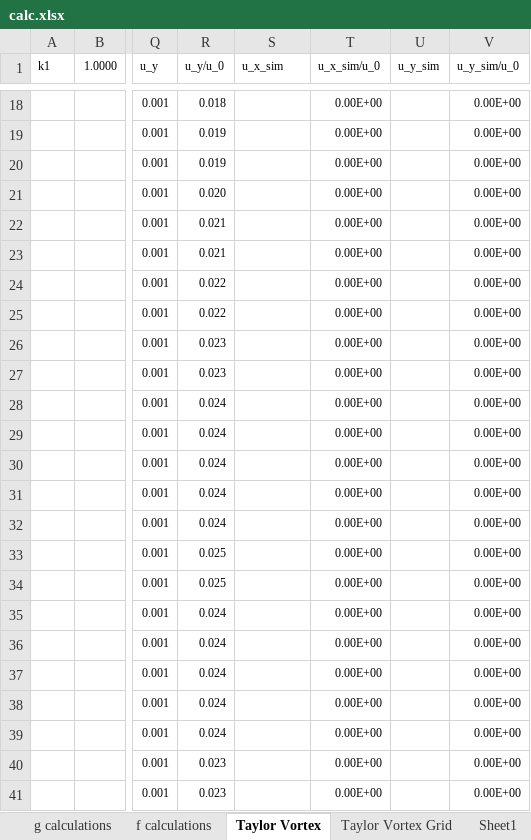
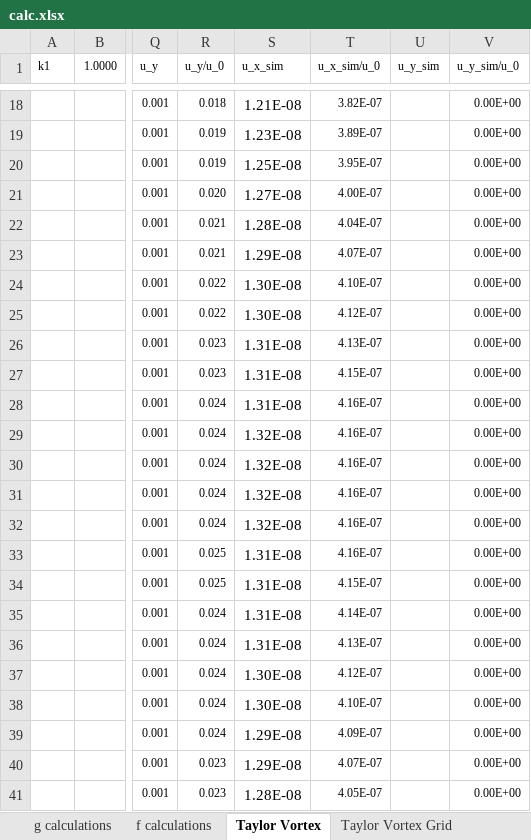
Before and after one commit to Haider-BA/LBM-with-classes, an Excel workbook: calc.xlsx, sheet Taylor Vortex, drawn as a sheet; only a part is shown, gaps mark what is left out; values as stored, in another font and other column widths than the file's, no borders; charts and pictures not drawn; the diff covers the shown part only; the diff names each change by its address in the sheet, - before the commit and + after, or states it on an @@ line.

```diff
--- a/calc.xlsx (sheet Taylor Vortex)
+++ b/calc.xlsx (sheet Taylor Vortex)
-S18 (u_x_sim): (empty)
+S18 (u_x_sim): 1.21E-08
-T18 (u_x_sim/u_0): 0.00E+00
+T18 (u_x_sim/u_0): 3.82E-07
-S19 (u_x_sim): (empty)
+S19 (u_x_sim): 1.23E-08
-T19 (u_x_sim/u_0): 0.00E+00
+T19 (u_x_sim/u_0): 3.89E-07
-S20 (u_x_sim): (empty)
+S20 (u_x_sim): 1.25E-08
-T20 (u_x_sim/u_0): 0.00E+00
+T20 (u_x_sim/u_0): 3.95E-07
-S21 (u_x_sim): (empty)
+S21 (u_x_sim): 1.27E-08
-T21 (u_x_sim/u_0): 0.00E+00
+T21 (u_x_sim/u_0): 4.00E-07
-S22 (u_x_sim): (empty)
+S22 (u_x_sim): 1.28E-08
-T22 (u_x_sim/u_0): 0.00E+00
+T22 (u_x_sim/u_0): 4.04E-07
-S23 (u_x_sim): (empty)
+S23 (u_x_sim): 1.29E-08
-T23 (u_x_sim/u_0): 0.00E+00
+T23 (u_x_sim/u_0): 4.07E-07
-S24:S25 (u_x_sim): (empty)
+S24:S25 (u_x_sim): 1.30E-08
-T24 (u_x_sim/u_0): 0.00E+00
+T24 (u_x_sim/u_0): 4.10E-07
-T25 (u_x_sim/u_0): 0.00E+00
+T25 (u_x_sim/u_0): 4.12E-07
-S26:S28 (u_x_sim): (empty)
+S26:S28 (u_x_sim): 1.31E-08
-T26 (u_x_sim/u_0): 0.00E+00
+T26 (u_x_sim/u_0): 4.13E-07
-T27 (u_x_sim/u_0): 0.00E+00
+T27 (u_x_sim/u_0): 4.15E-07
-T28:T33 (u_x_sim/u_0): 0.00E+00
+T28:T33 (u_x_sim/u_0): 4.16E-07
-S29:S32 (u_x_sim): (empty)
+S29:S32 (u_x_sim): 1.32E-08
-S33:S36 (u_x_sim): (empty)
+S33:S36 (u_x_sim): 1.31E-08
-T34 (u_x_sim/u_0): 0.00E+00
+T34 (u_x_sim/u_0): 4.15E-07
-T35 (u_x_sim/u_0): 0.00E+00
+T35 (u_x_sim/u_0): 4.14E-07
-T36 (u_x_sim/u_0): 0.00E+00
+T36 (u_x_sim/u_0): 4.13E-07
-S37:S38 (u_x_sim): (empty)
+S37:S38 (u_x_sim): 1.30E-08
-T37 (u_x_sim/u_0): 0.00E+00
+T37 (u_x_sim/u_0): 4.12E-07
-T38 (u_x_sim/u_0): 0.00E+00
+T38 (u_x_sim/u_0): 4.10E-07
-S39:S40 (u_x_sim): (empty)
+S39:S40 (u_x_sim): 1.29E-08
-T39 (u_x_sim/u_0): 0.00E+00
+T39 (u_x_sim/u_0): 4.09E-07
-T40 (u_x_sim/u_0): 0.00E+00
+T40 (u_x_sim/u_0): 4.07E-07
-S41 (u_x_sim): (empty)
+S41 (u_x_sim): 1.28E-08
-T41 (u_x_sim/u_0): 0.00E+00
+T41 (u_x_sim/u_0): 4.05E-07
```
Also changed, not shown: 82 edited cells elsewhere in this sheet, sheet Taylor force, other sheet tabs, hidden cells, charts or pictures, 1 other file.
